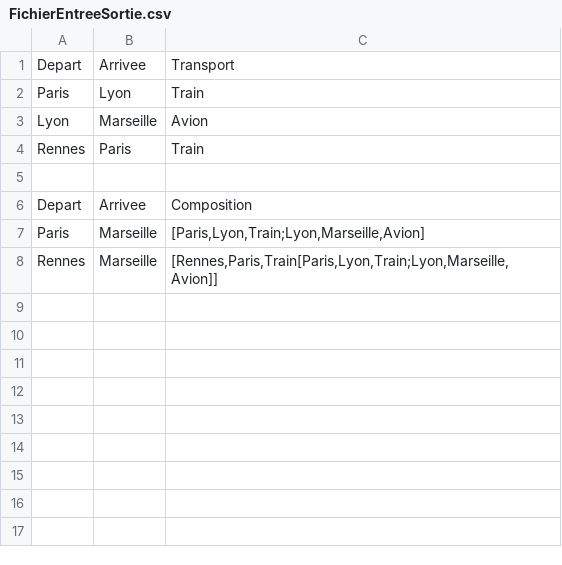
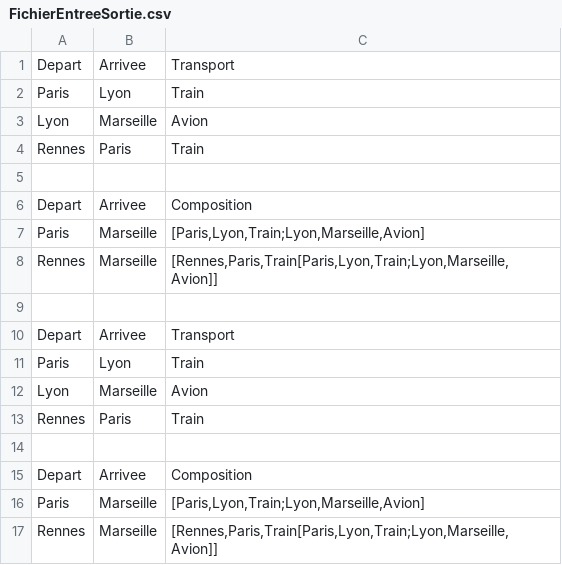
Before and after one commit to noneofyourbusinessbaby/INSA-LYON, a CSV file: FichierEntreeSortie.csv, drawn as a sheet.

```diff
--- a/FichierEntreeSortie.csv
+++ b/FichierEntreeSortie.csv
@@ -8 +8,10 @@ Paris;Marseille;"[Paris,Lyon,Train;Lyon,Marseille,Avion]"
 Rennes;Marseille;"[Rennes,Paris,Train[Paris,Lyon,Train;Lyon,Marseille,Avion]]"
+
+Depart;Arrivee;Transport
+Paris;Lyon;Train
+Lyon;Marseille;Avion
+Rennes;Paris;Train
+;;
+Depart;Arrivee;Composition
+Paris;Marseille;"[Paris,Lyon,Train;Lyon,Marseille,Avion]"
+Rennes;Marseille;"[Rennes,Paris,Train[Paris,Lyon,Train;Lyon,Marseille,Avion]]"
```
Also changed, not shown: 3 other files.
